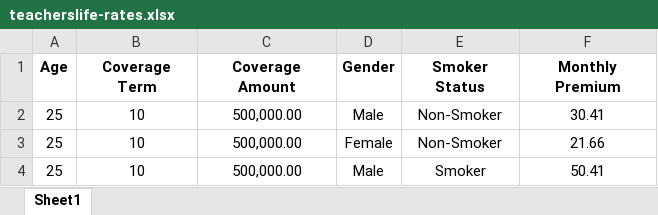
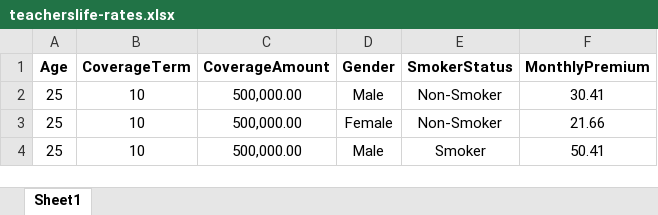
Before and after one commit to weirdlywild/jainam_project, an Excel workbook: teacherslife-rates.xlsx, sheet Sheet1, drawn as a sheet; only a part is shown; values as stored, in another font and other column widths than the file's, no borders; the diff names each change by its address in the sheet, - before the commit and + after, or states it on an @@ line.

Commit message:
data update

```diff
--- a/teacherslife-rates.xlsx (sheet Sheet1)
+++ b/teacherslife-rates.xlsx (sheet Sheet1)
-B1: Coverage Term
+B1: CoverageTerm
-C1: Coverage Amount
+C1: CoverageAmount
-E1: Smoker Status
+E1: SmokerStatus
-F1: Monthly Premium
+F1: MonthlyPremium
```
Also changed, not shown: 2 other files.
